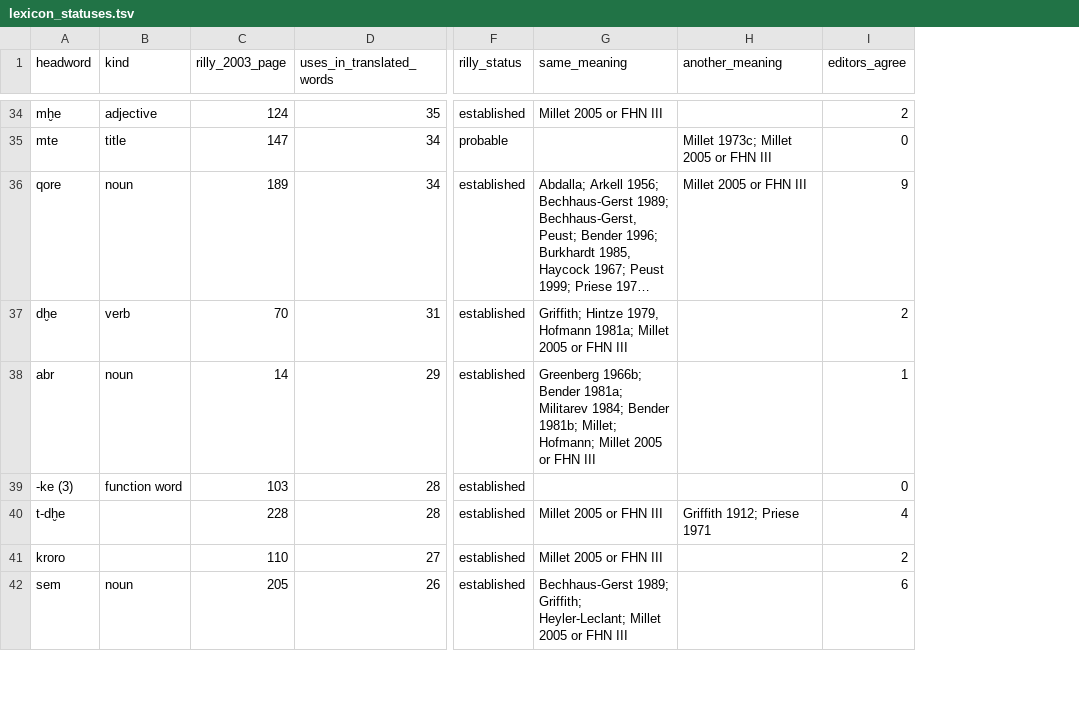
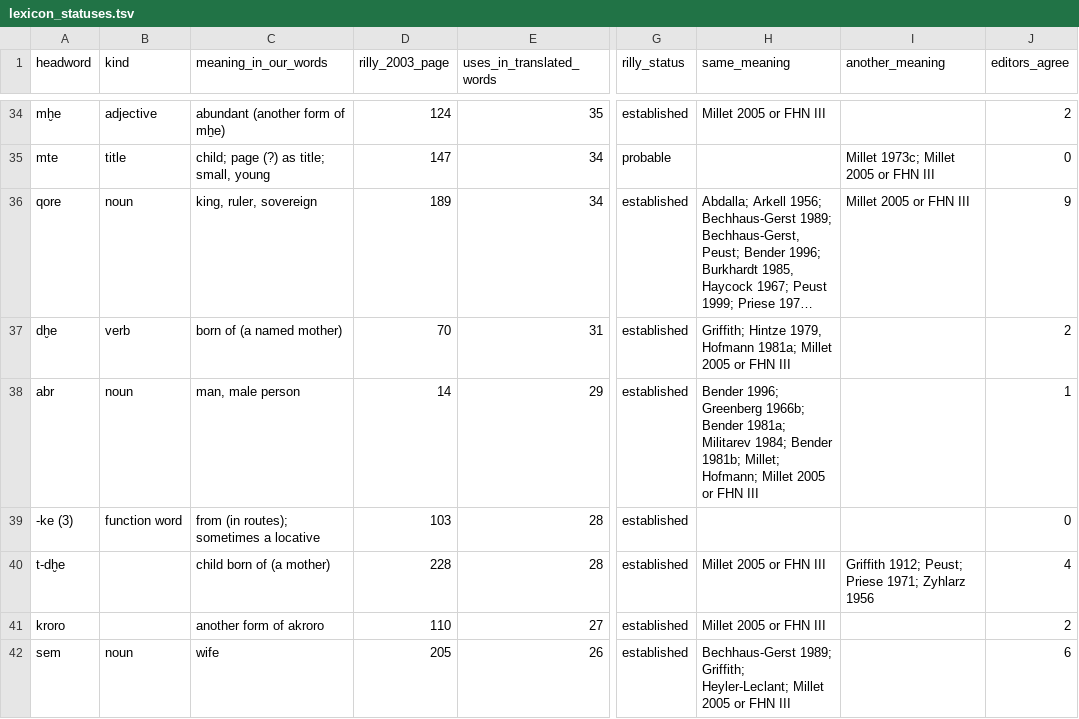
Before and after one commit to MikeKovetsky/meroitic, a TSV file: data/discovery/lexicon_statuses.tsv, drawn as a sheet; only a part is shown, gaps mark what is left out; long unchanged cells end in …; addresses are those after the commit; the diff covers the shown part only; the diff names each change by its address in the sheet, - before the commit and + after, or states it on an @@ line.

```diff
--- a/data/discovery/lexicon_statuses.tsv
+++ b/data/discovery/lexicon_statuses.tsv
+column C (meaning_in_our_words), rows 34-42: abundant (another form of mẖe) | child; page (?) as title; small, young | king, ruler, sovereign | born of (a named mother) | man, male person | from (in routes); sometimes a locative | child born of (a mother) | another form of akroro | wife
-H38 (same_meaning): Greenberg 1966b;…
+H38 (same_meaning): Bender 1996; Greenberg 1966b;…
-I40 (another_meaning): Griffith 1912; Priese 1971
+I40 (another_meaning): Griffith 1912; Peust; Priese 1971; Zyhlarz 1956
```
Also changed, not shown: 37 edited cells elsewhere in this file, 10 other files.
